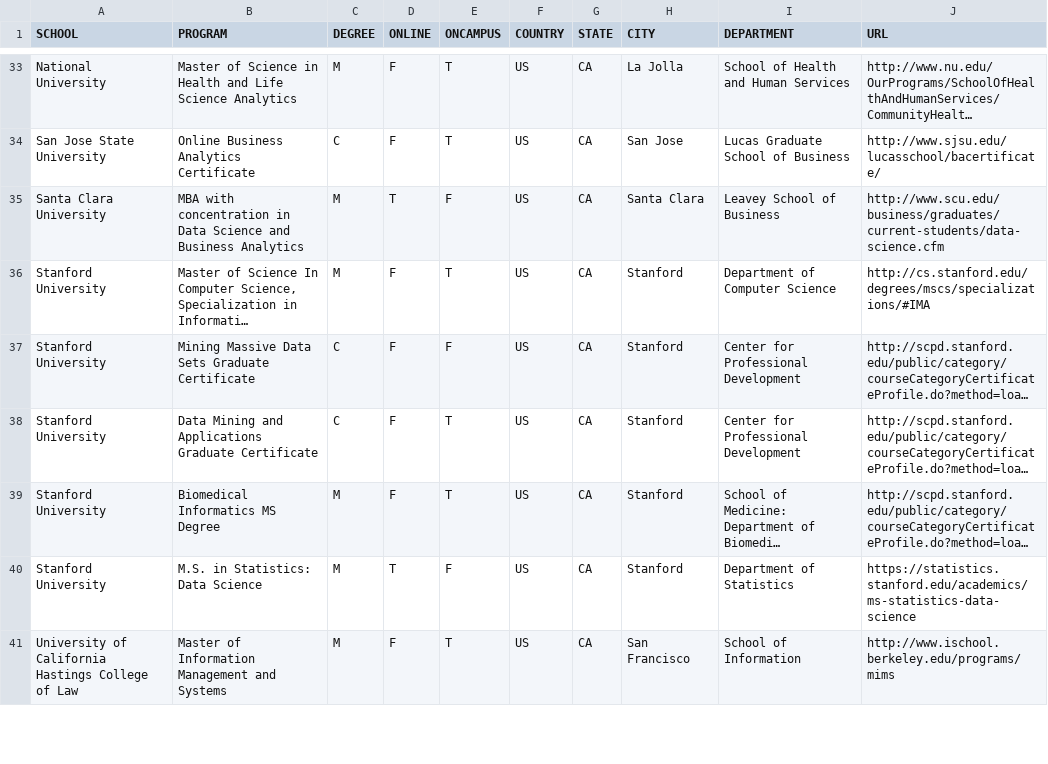
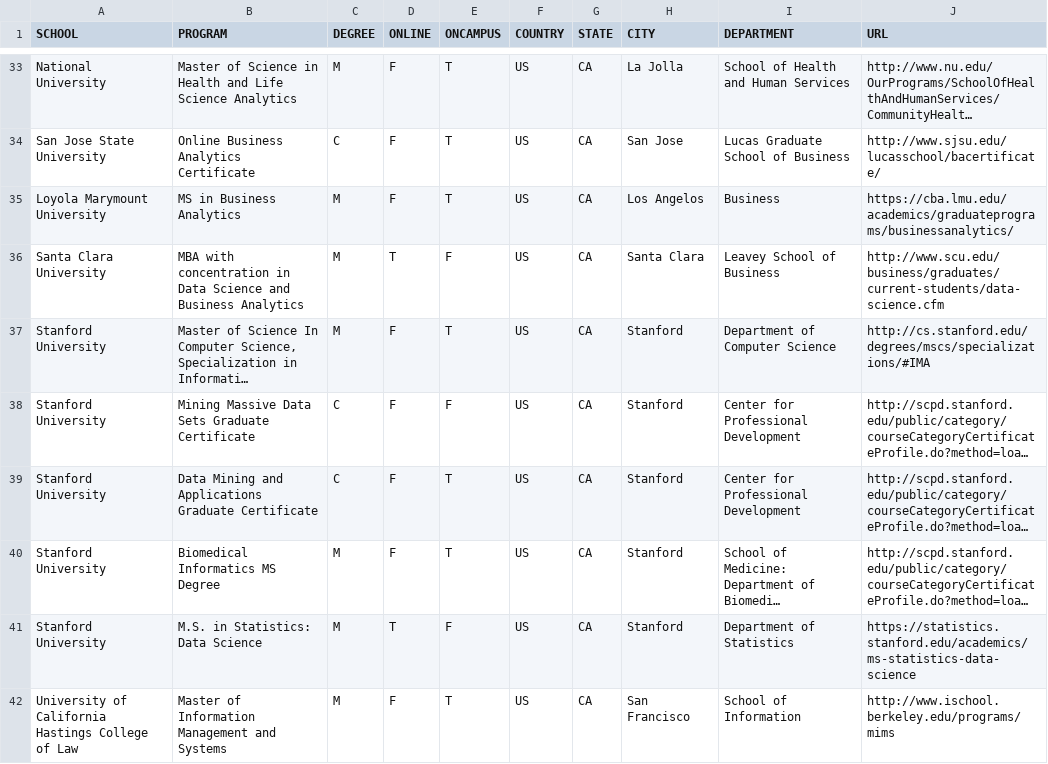
Before and after one commit to ryanswanstrom/awesome-datascience-colleges, a CSV file: data_science_colleges.csv, drawn as a sheet; only a part is shown, gaps mark what is left out; long unchanged cells end in …; the diff names each change by its address in the sheet, - before the commit and + after, or states it on an @@ line.

Commit message:
adding Loyola

```diff
--- a/data_science_colleges.csv
+++ b/data_science_colleges.csv
+row 35: Loyola Marymount University | MS in Business Analytics | M | F | T | US | CA | Los Angelos | Business | https://cba.lmu.edu/academics/graduateprograms/businessanalytics/
```
